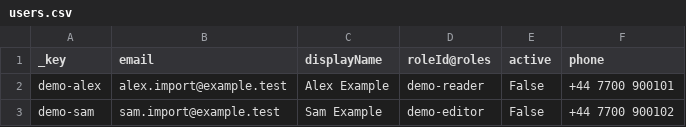
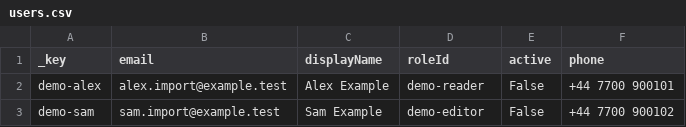
Before and after one commit to kongyim/nestjs-cms-demo, a CSV file: examples/gsheet/users.csv, drawn as a sheet.

```diff
--- a/examples/gsheet/users.csv
+++ b/examples/gsheet/users.csv
@@ -1,2 +1,2 @@
-_key,email,displayName,roleId@roles,active,phone
+_key,email,displayName,roleId,active,phone
 demo-alex,alex.import@example.test,Alex Example,demo-reader,False,+44 7700 900101
```
Also changed, not shown: examples/gsheet/pages.csv, 2 other files.
